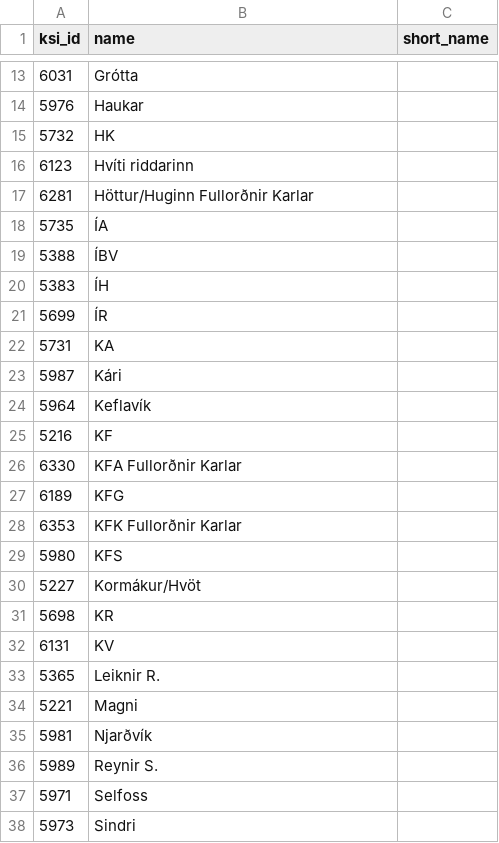
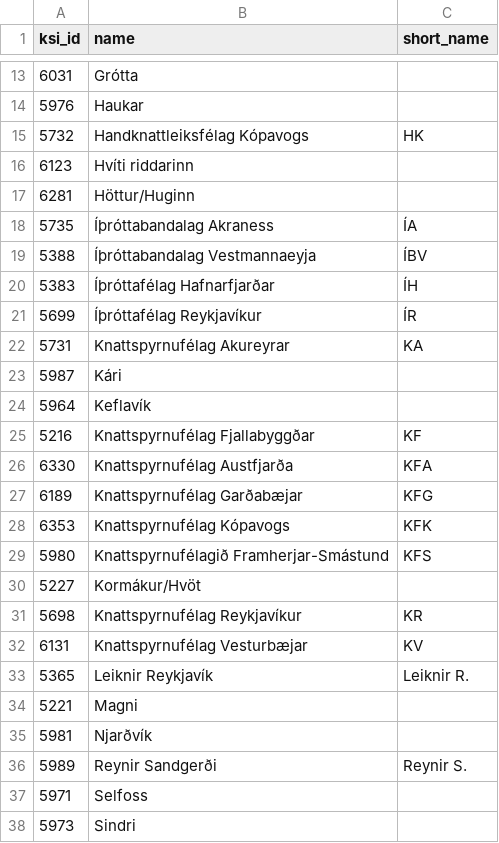
Before and after one commit to gudjont89/club-48, a CSV file: data/ksi/teams.csv, drawn as a sheet; only a part is shown, gaps mark what is left out; the diff covers the shown part only.

```diff
--- a/data/ksi/teams.csv
+++ b/data/ksi/teams.csv
@@ -14,24 +14,24 @@ ksi_id,name,short_name
 5976,Haukar,
-5732,HK,
+5732,Handknattleiksfélag Kópavogs,HK
 6123,Hvíti riddarinn,
-6281,Höttur/Huginn Fullorðnir Karlar,
-5735,ÍA,
-5388,ÍBV,
-5383,ÍH,
-5699,ÍR,
-5731,KA,
+6281,Höttur/Huginn,
+5735,Íþróttabandalag Akraness,ÍA
+5388,Íþróttabandalag Vestmannaeyja,ÍBV
+5383,Íþróttafélag Hafnarfjarðar,ÍH
+5699,Íþróttafélag Reykjavíkur,ÍR
+5731,Knattspyrnufélag Akureyrar,KA
 5987,Kári,
 5964,Keflavík,
-5216,KF,
-6330,KFA Fullorðnir Karlar,
-6189,KFG,
-6353,KFK Fullorðnir Karlar,
-5980,KFS,
+5216,Knattspyrnufélag Fjallabyggðar,KF
+6330,Knattspyrnufélag Austfjarða,KFA
+6189,Knattspyrnufélag Garðabæjar,KFG
+6353,Knattspyrnufélag Kópavogs,KFK
+5980,Knattspyrnufélagið Framherjar-Smástund,KFS
 5227,Kormákur/Hvöt,
-5698,KR,
-6131,KV,
-5365,Leiknir R.,
+5698,Knattspyrnufélag Reykjavíkur,KR
+6131,Knattspyrnufélag Vesturbæjar,KV
+5365,Leiknir Reykjavík,Leiknir R.
 5221,Magni,
 5981,Njarðvík,
-5989,Reynir S.,
+5989,Reynir Sandgerði,Reynir S.
 5971,Selfoss,
```
Also changed, not shown: 6 edited cells elsewhere in this file, 4 other files.
